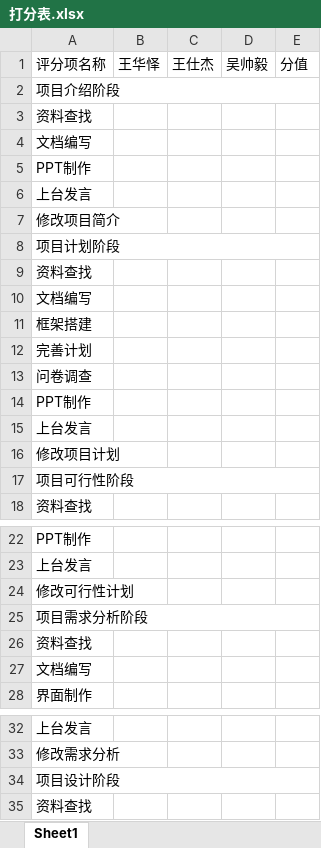
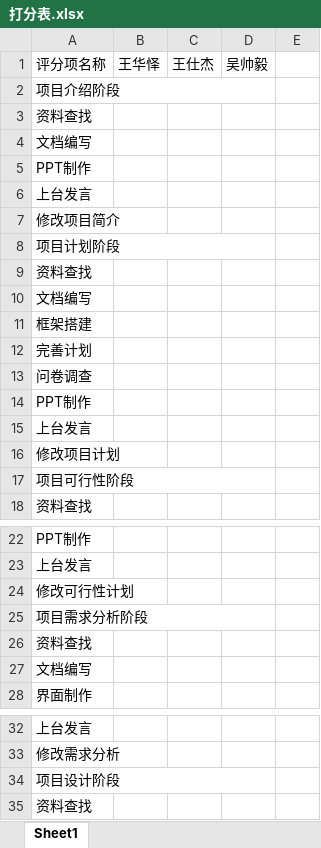
Before and after one commit to 1-518/Three-Kindoms, an Excel workbook: 项目总结/打分表.xlsx, sheet Sheet1, drawn as a sheet; only a part is shown, gaps mark what is left out; values as stored, in another font and other column widths than the file's, no cell formats; removed rows and columns are numbered as before the commit, all else as after; the diff covers the shown part only; the diff names each change by its address in the sheet, - before the commit and + after, or states it on an @@ line.

```diff
--- a/项目总结/打分表.xlsx (sheet Sheet1)
+++ b/项目总结/打分表.xlsx (sheet Sheet1)
-E1: 分值
+E1: (empty)
-A2:E2 merged
+A2:D2 merged
-A8:E8 merged
+A8:D8 merged
-A17:E17 merged
+A17:D17 merged
-A25:E25 merged
+A25:D25 merged
-A34:E34 merged
+A34:D34 merged
```
Also changed, not shown: 1 added row and merged cells elsewhere in this sheet, cell formats, 1 other file.
